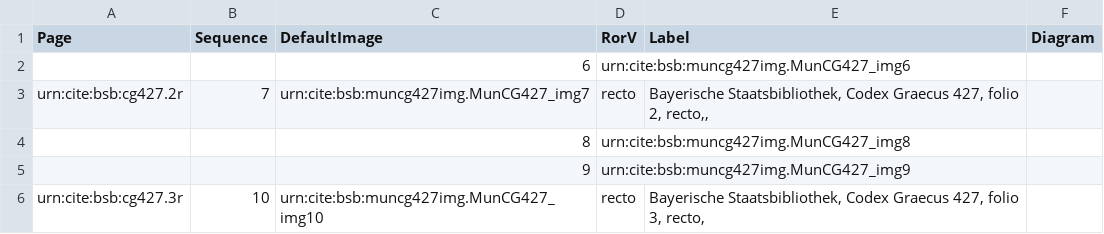
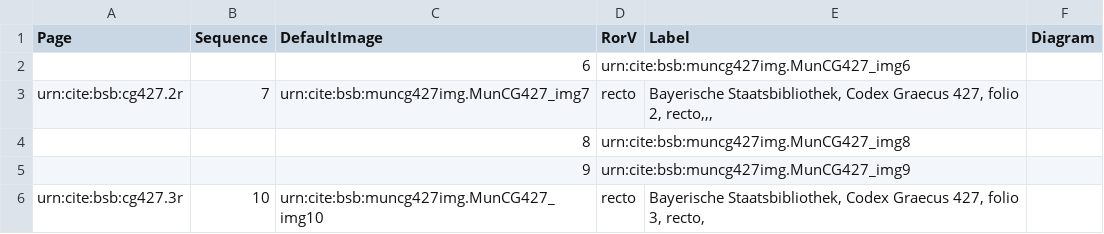
Before and after one commit to HCMID/schemata, a CSV file: collections/muncg427model.csv, drawn as a sheet; only a part is shown.

Commit message:
Update muncg427model.csv

```diff
--- a/collections/muncg427model.csv
+++ b/collections/muncg427model.csv
@@ -2,3 +2,3 @@ Page,Sequence,DefaultImage,RorV,Label,Diagram,
 ,,6,urn:cite:bsb:muncg427img.MunCG427_img6,,,
-urn:cite:bsb:cg427.2r,7,urn:cite:bsb:muncg427img.MunCG427_img7,recto,"Bayerische Staatsbibliothek, Codex Graecus 427, folio 2, recto,,"
+urn:cite:bsb:cg427.2r,7,urn:cite:bsb:muncg427img.MunCG427_img7,recto,"Bayerische Staatsbibliothek, Codex Graecus 427, folio 2, recto,,,"
 ,,8,urn:cite:bsb:muncg427img.MunCG427_img8,,,
```
